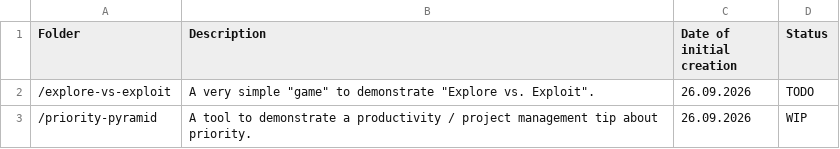
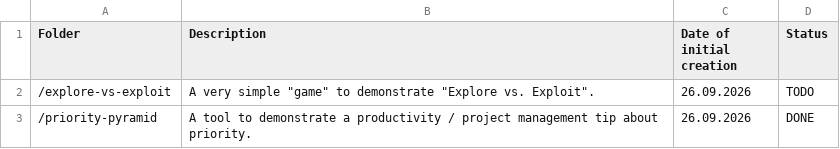
Before and after one commit to cheesykirah/gadgets, a CSV file: index.csv, drawn as a sheet.

```diff
--- a/index.csv
+++ b/index.csv
@@ -2,2 +2,2 @@ Folder,Description,Date of initial creation,Status
 /explore-vs-exploit,A very simple "game" to demonstrate "Explore vs. Exploit".,26.09.2026,TODO
-/priority-pyramid,A tool to demonstrate a productivity / project management tip about priority.,26.09.2026,WIP
+/priority-pyramid,A tool to demonstrate a productivity / project management tip about priority.,26.09.2026,DONE
```
Also changed, not shown: 2 other files.
